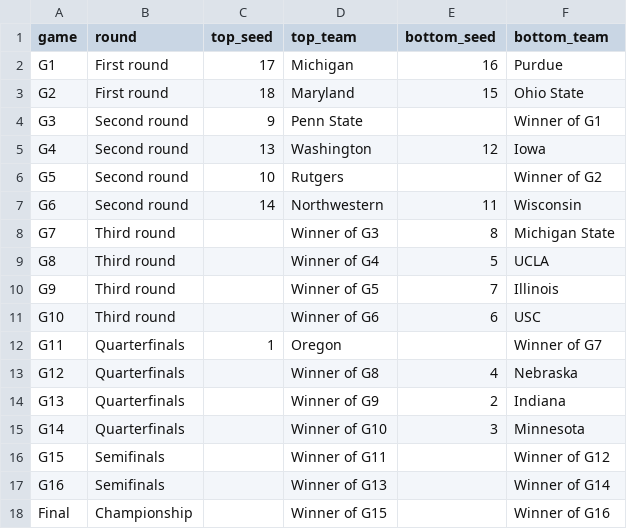
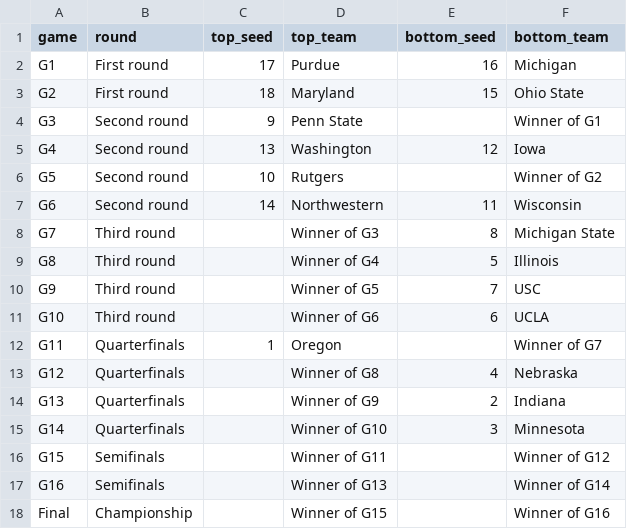
Before and after one commit to hareballsports/hareball, a CSV file: data/mbb/2027/bracket_conf7.csv, drawn as a sheet.

```diff
--- a/data/mbb/2027/bracket_conf7.csv
+++ b/data/mbb/2027/bracket_conf7.csv
@@ -1,3 +1,3 @@
 game,round,top_seed,top_team,bottom_seed,bottom_team
-G1,First round,17,Michigan,16,Purdue
+G1,First round,17,Purdue,16,Michigan
 G2,First round,18,Maryland,15,Ohio State
@@ -8,5 +8,5 @@ G6,Second round,14,Northwestern,11,Wisconsin
 G7,Third round,,Winner of G3,8,Michigan State
-G8,Third round,,Winner of G4,5,UCLA
-G9,Third round,,Winner of G5,7,Illinois
-G10,Third round,,Winner of G6,6,USC
+G8,Third round,,Winner of G4,5,Illinois
+G9,Third round,,Winner of G5,7,USC
+G10,Third round,,Winner of G6,6,UCLA
 G11,Quarterfinals,1,Oregon,,Winner of G7
```
Also changed, not shown: data/mbb/2027/games.csv, data/mbb/2027/standings_conf7.csv, 2 other files.
